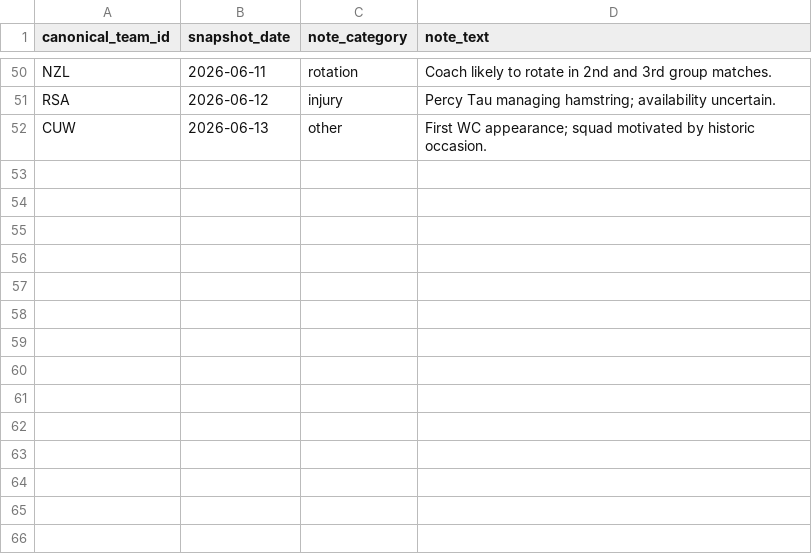
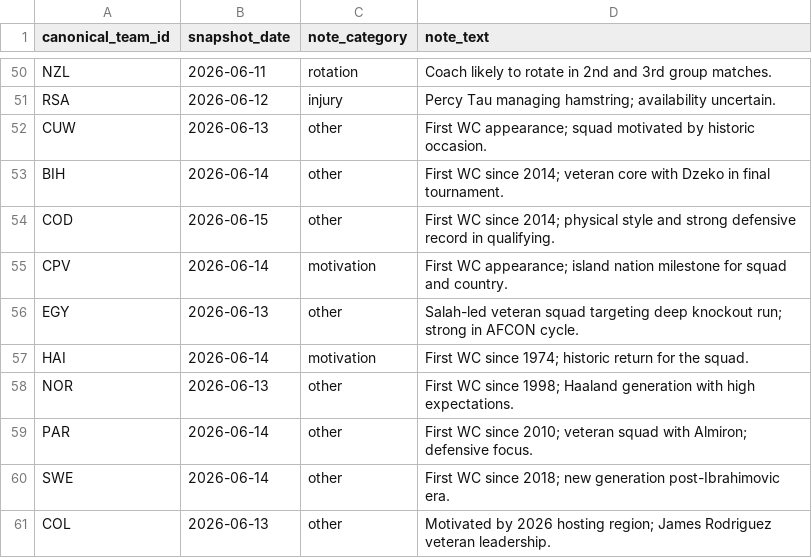
Before and after one commit to Tkcool28/WC, a CSV file: data/manual/team_context_notes.csv, drawn as a sheet; only a part is shown, gaps mark what is left out; the diff names each change by its address in the sheet, - before the commit and + after, or states it on an @@ line.

```diff
--- a/data/manual/team_context_notes.csv
+++ b/data/manual/team_context_notes.csv
+row 53: BIH | 2026-06-14 | other | First WC since 2014; veteran core with Dzeko in final tournament.
+row 54: COD | 2026-06-15 | other | First WC since 2014; physical style and strong defensive record in qualifying.
+row 55: CPV | 2026-06-14 | motivation | First WC appearance; island nation milestone for squad and country.
+row 56: EGY | 2026-06-13 | other | Salah-led veteran squad targeting deep knockout run; strong in AFCON cycle.
+row 57: HAI | 2026-06-14 | motivation | First WC since 1974; historic return for the squad.
+row 58: NOR | 2026-06-13 | other | First WC since 1998; Haaland generation with high expectations.
+row 59: PAR | 2026-06-14 | other | First WC since 2010; veteran squad with Almiron; defensive focus.
+row 60: SWE | 2026-06-14 | other | First WC since 2018; new generation post-Ibrahimovic era.
+row 61: COL | 2026-06-13 | other | Motivated by 2026 hosting region; James Rodriguez veteran leadership.
```
Also changed, not shown: data/manual/fifa_ranking_snapshot.csv, data/manual/squad_strength_snapshot.csv.
